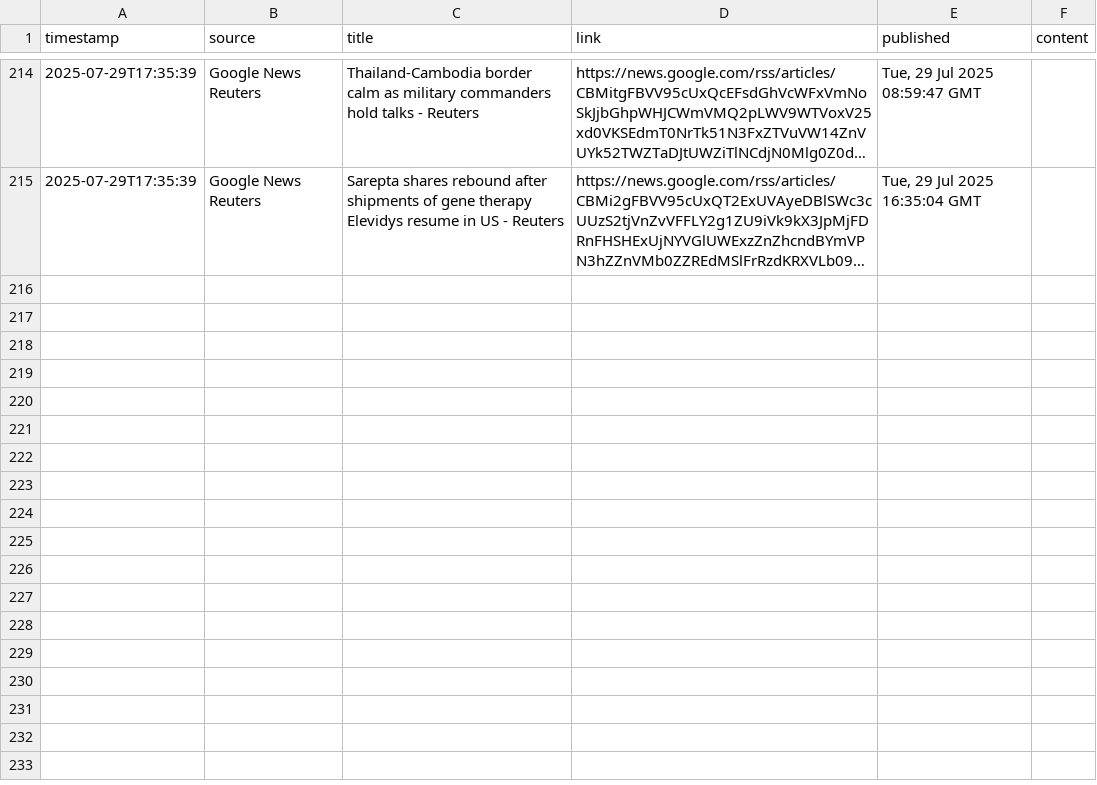
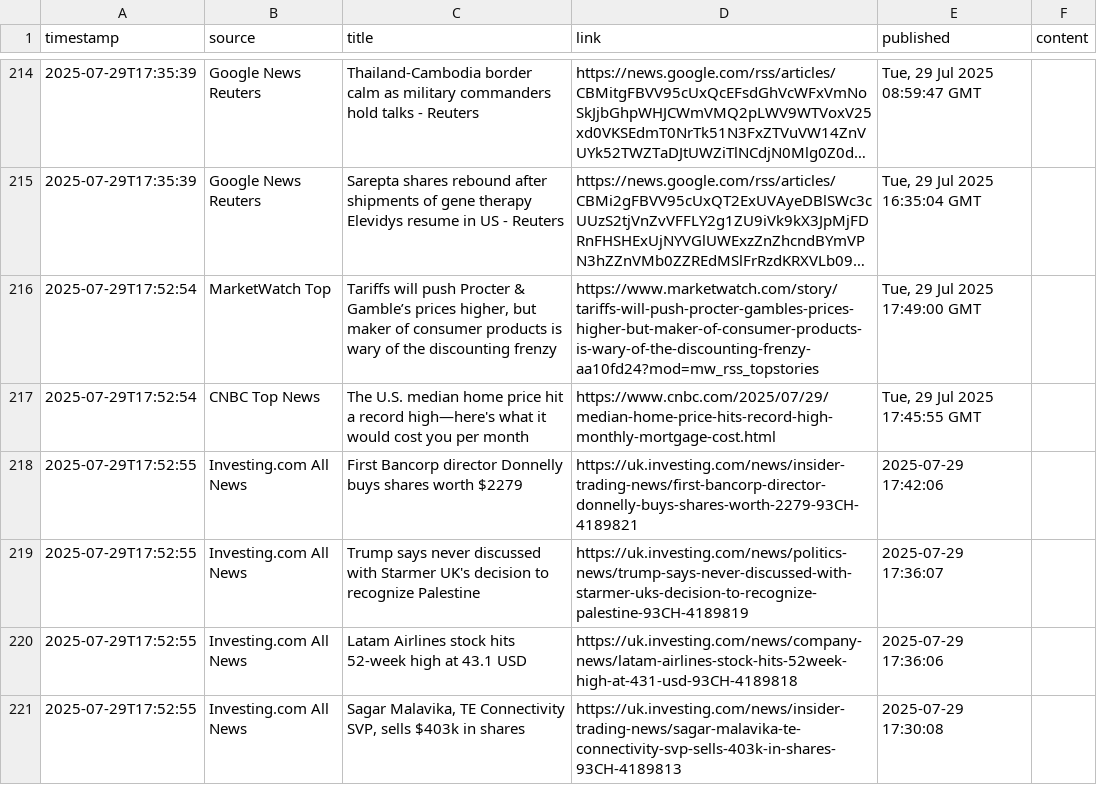
Before and after one commit to dr-macro/catalyst, a CSV file: data/articles_2025-07-29.csv, drawn as a sheet; only a part is shown, gaps mark what is left out; long unchanged cells end in …; the diff covers the shown part only; the diff names each change by its address in the sheet, - before the commit and + after, or states it on an @@ line.

```diff
--- a/data/articles_2025-07-29.csv
+++ b/data/articles_2025-07-29.csv
+row 216: 2025-07-29T17:52:54 | MarketWatch Top | Tariffs will push Procter & Gamble’s prices higher, but maker of consumer products is wary of the discounting frenzy | https://www.marketwatch.com/story/tariffs-will-push-procter-gambles-prices-higher-but-maker-of-consumer-products-is-wary-of-the-discounting-frenzy-aa10fd24?mod=mw_rss_topstories | Tue, 29 Jul 2025 17:49:00 GMT
+row 217: 2025-07-29T17:52:54 | CNBC Top News | The U.S. median home price hit a record high—here's what it would cost you per month | https://www.cnbc.com/2025/07/29/median-home-price-hits-record-high-monthly-mortgage-cost.html | Tue, 29 Jul 2025 17:45:55 GMT
+row 218: 2025-07-29T17:52:55 | Investing.com All News | First Bancorp director Donnelly buys shares worth $2279 | https://uk.investing.com/news/insider-trading-news/first-bancorp-director-donnelly-buys-shares-worth-2279-93CH-4189821 | 2025-07-29 17:42:06
+row 219: 2025-07-29T17:52:55 | Investing.com All News | Trump says never discussed with Starmer UK's decision to recognize Palestine | https://uk.investing.com/news/politics-news/trump-says-never-discussed-with-starmer-uks-decision-to-recognize-palestine-93CH-4189819 | 2025-07-29 17:36:07
+row 220: 2025-07-29T17:52:55 | Investing.com All News | Latam Airlines stock hits 52-week high at 43.1 USD | https://uk.investing.com/news/company-news/latam-airlines-stock-hits-52week-high-at-431-usd-93CH-4189818 | 2025-07-29 17:36:06
+row 221: 2025-07-29T17:52:55 | Investing.com All News | Sagar Malavika, TE Connectivity SVP, sells $403k in shares | https://uk.investing.com/news/insider-trading-news/sagar-malavika-te-connectivity-svp-sells-403k-in-shares-93CH-4189813 | 2025-07-29 17:30:08
```
Also changed, not shown: 6 added rows elsewhere in this file.
